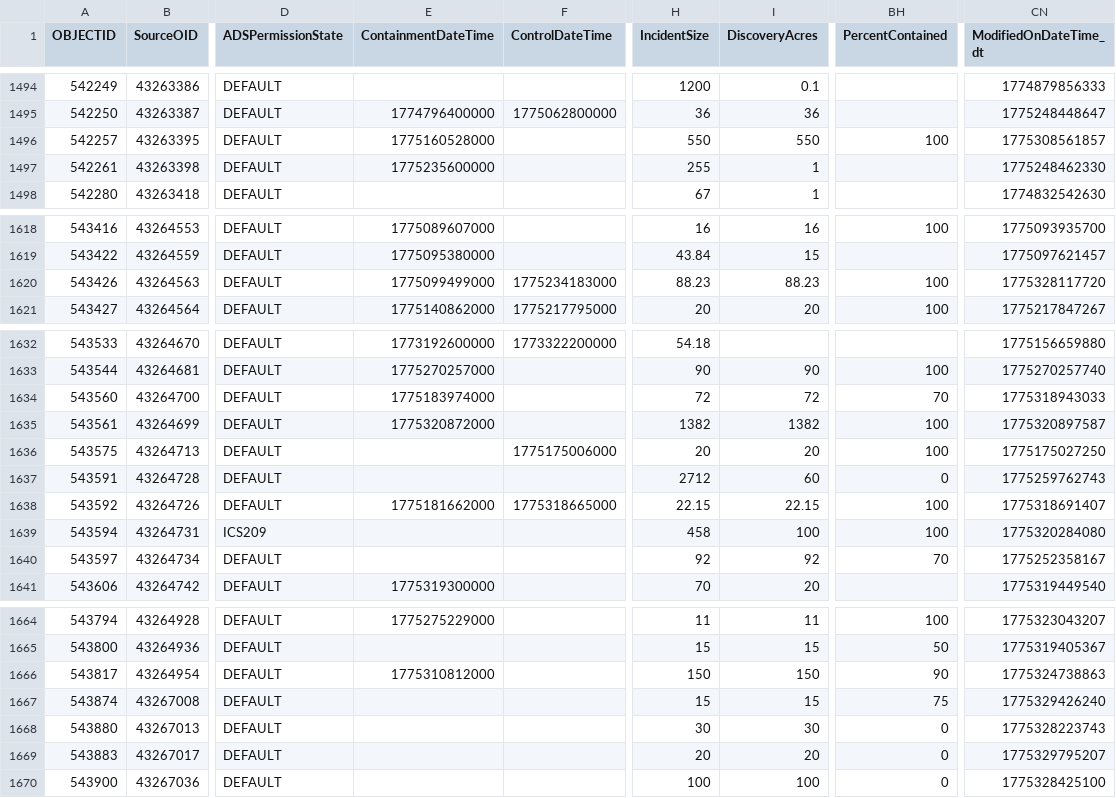
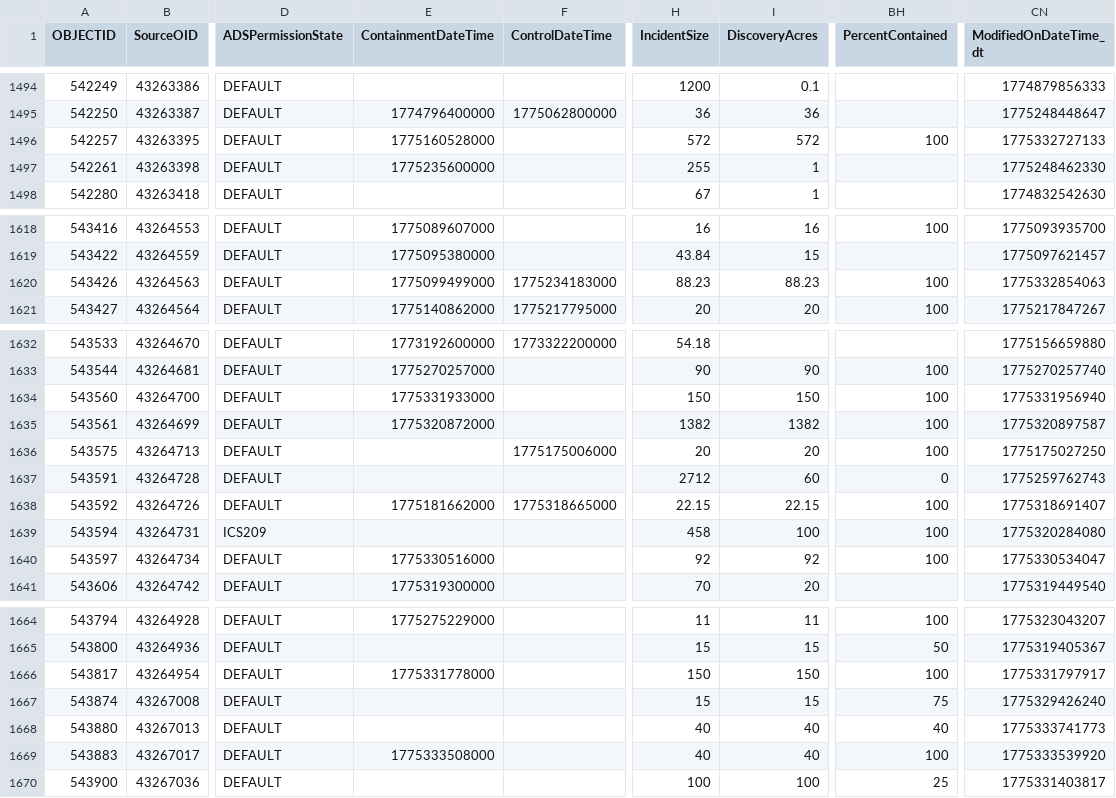
Before and after one commit to githamm/wildfire-tracker, a CSV file: data/wildfire_ytd.csv, drawn as a sheet; only a part is shown, gaps mark what is left out; the diff names each change by its address in the sheet, - before the commit and + after, or states it on an @@ line.

```diff
--- a/data/wildfire_ytd.csv
+++ b/data/wildfire_ytd.csv
-H1496 (IncidentSize): 550
+H1496 (IncidentSize): 572
-I1496 (DiscoveryAcres): 550
+I1496 (DiscoveryAcres): 572
-CN1496 (ModifiedOnDateTime_dt): 1775308561857
+CN1496 (ModifiedOnDateTime_dt): 1775332727133
-CN1620 (ModifiedOnDateTime_dt): 1775328117720
+CN1620 (ModifiedOnDateTime_dt): 1775332854063
-E1634 (ContainmentDateTime): 1775183974000
+E1634 (ContainmentDateTime): 1775331933000
-H1634 (IncidentSize): 72
+H1634 (IncidentSize): 150
-I1634 (DiscoveryAcres): 72
+I1634 (DiscoveryAcres): 150
-BH1634 (PercentContained): 70
+BH1634 (PercentContained): 100
-CN1634 (ModifiedOnDateTime_dt): 1775318943033
+CN1634 (ModifiedOnDateTime_dt): 1775331956940
-E1640 (ContainmentDateTime): (empty)
+E1640 (ContainmentDateTime): 1775330516000
-BH1640 (PercentContained): 70
+BH1640 (PercentContained): 100
-CN1640 (ModifiedOnDateTime_dt): 1775252358167
+CN1640 (ModifiedOnDateTime_dt): 1775330534047
-E1666 (ContainmentDateTime): 1775310812000
+E1666 (ContainmentDateTime): 1775331778000
-BH1666 (PercentContained): 90
+BH1666 (PercentContained): 100
-CN1666 (ModifiedOnDateTime_dt): 1775324738863
+CN1666 (ModifiedOnDateTime_dt): 1775331797917
-H1668 (IncidentSize): 30
+H1668 (IncidentSize): 40
-I1668 (DiscoveryAcres): 30
+I1668 (DiscoveryAcres): 40
-BH1668 (PercentContained): 0
+BH1668 (PercentContained): 40
-CN1668 (ModifiedOnDateTime_dt): 1775328223743
+CN1668 (ModifiedOnDateTime_dt): 1775333741773
-E1669 (ContainmentDateTime): (empty)
+E1669 (ContainmentDateTime): 1775333508000
-H1669 (IncidentSize): 20
+H1669 (IncidentSize): 40
-I1669 (DiscoveryAcres): 20
+I1669 (DiscoveryAcres): 40
-BH1669 (PercentContained): 0
+BH1669 (PercentContained): 100
-CN1669 (ModifiedOnDateTime_dt): 1775329795207
+CN1669 (ModifiedOnDateTime_dt): 1775333539920
-BH1670 (PercentContained): 0
+BH1670 (PercentContained): 25
-CN1670 (ModifiedOnDateTime_dt): 1775328425100
+CN1670 (ModifiedOnDateTime_dt): 1775331403817
```
